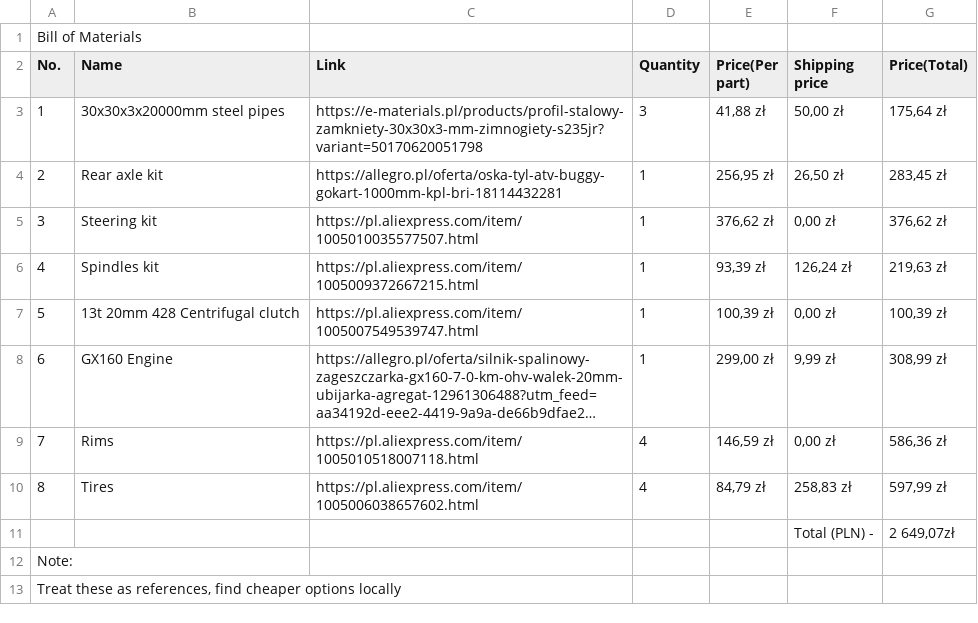
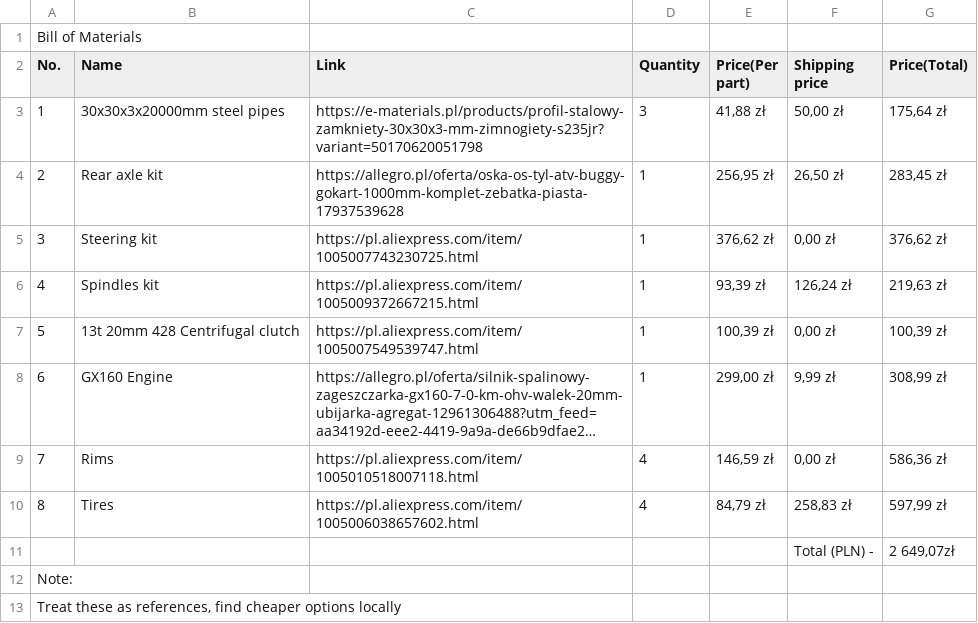
Before and after one commit to pancernik1/WujaWagen-Gokart-, a CSV file: BoM.csv, drawn as a sheet; long unchanged cells end in ….

Commit message:
updating bom

```diff
--- a/BoM.csv
+++ b/BoM.csv
@@ -3,4 +3,4 @@ No.,Name,Link,Quantity,Price(Per part),Shipping price,Price(Total)
 1,30x30x3x20000mm steel pipes,https://e-materials.pl/products/profil-stalowy-zamkniety-30x30x3-mm-zimnogiety-s235jr?variant=50170620051798,3,"41,88 zł","50,00 zł","175,64 zł"
-2,Rear axle kit,https://allegro.pl/oferta/oska-tyl-atv-buggy-gokart-1000mm-kpl-bri-18114432281,1,"256,95 zł","26,50 zł","283,45 zł"
-3,Steering kit,https://pl.aliexpress.com/item/1005010035577507.html,1,"376,62 zł","0,00 zł","376,62 zł"
+2,Rear axle kit,https://allegro.pl/oferta/oska-os-tyl-atv-buggy-gokart-1000mm-komplet-zebatka-piasta-17937539628,1,"256,95 zł","26,50 zł","283,45 zł"
+3,Steering kit,https://pl.aliexpress.com/item/1005007743230725.html,1,"376,62 zł","0,00 zł","376,62 zł"
 4,Spindles kit,https://pl.aliexpress.com/item/1005009372667215.html,1,"93,39 zł","126,24 zł","219,63 zł"
```
